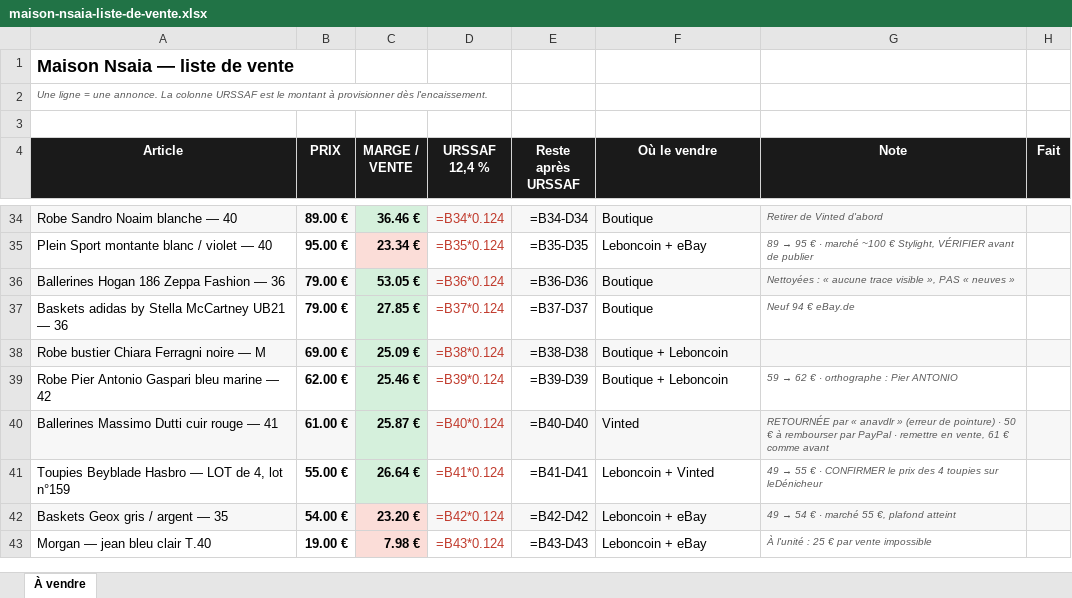
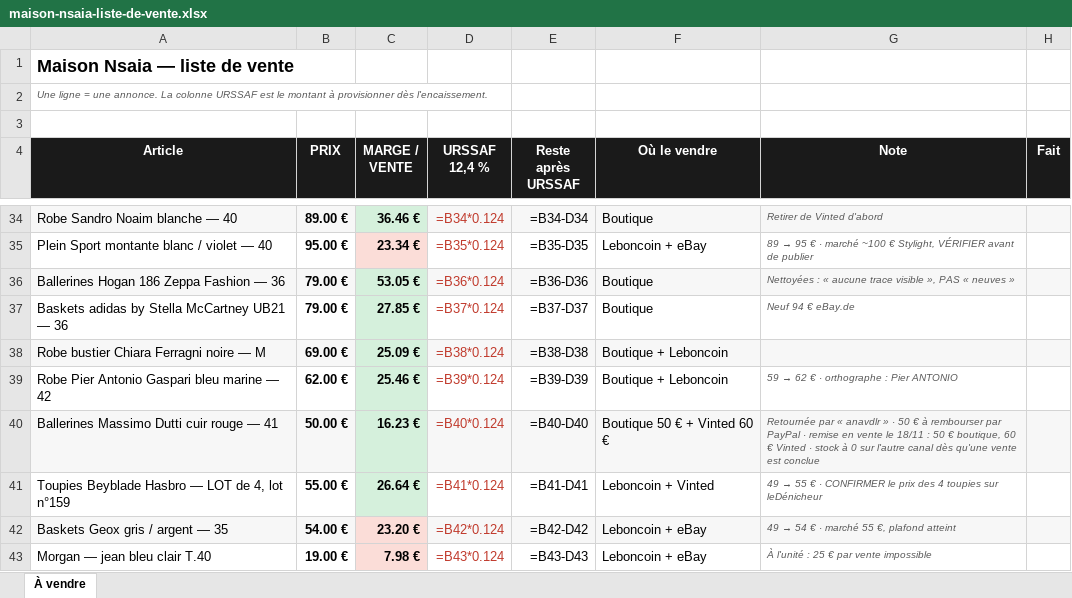
Before and after one commit to ninislegamer/ps4, an Excel workbook: exports/maison-nsaia-liste-de-vente.xlsx, sheet À vendre, drawn as a sheet; only a part is shown, gaps mark what is left out; values as stored, in another font and other column widths than the file's, no borders; formulas without a stored value are shown as written; the diff names each change by its address in the sheet, - before the commit and + after, or states it on an @@ line.

```diff
--- a/exports/maison-nsaia-liste-de-vente.xlsx (sheet À vendre)
+++ b/exports/maison-nsaia-liste-de-vente.xlsx (sheet À vendre)
-B40 (PRIX): 61.00 €
+B40 (PRIX): 50.00 €
-C40 (MARGE / VENTE): 25.87 €
+C40 (MARGE / VENTE): 16.23 €
-F40 (Où le vendre): Vinted
+F40 (Où le vendre): Boutique 50 € + Vinted 60 €
-G40 (Note): RETOURNÉE par « anavdlr » (erreur de pointure) · 50 € à rembourser par PayPal · remettre en vente, 61 € comme avant
+G40 (Note): Retournée par « anavdlr » · 50 € à rembourser par PayPal · remise en vente le 18/11 : 50 € boutique, 60 € Vinted · stock à 0 sur l'autre canal dès qu'une vente est conclue
```
Also changed, not shown: exports/maison-nsaia-stock.xlsx, 2 other files.
